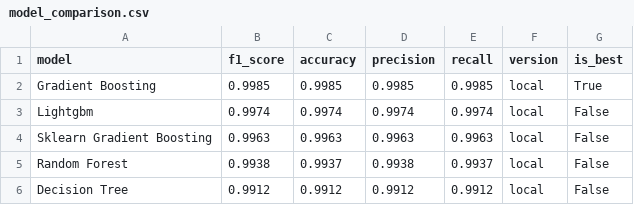
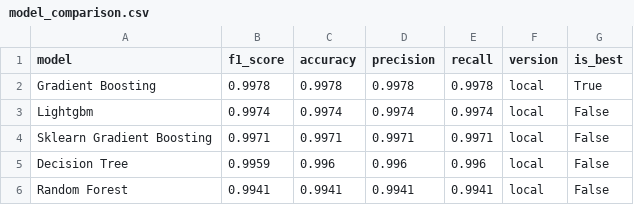
Before and after one commit to saqibahmadsiddiqui/aqi-forecasting-system, a CSV file: data/processed/model_comparison.csv, drawn as a sheet.

```diff
--- a/data/processed/model_comparison.csv
+++ b/data/processed/model_comparison.csv
@@ -1,6 +1,6 @@
 model,f1_score,accuracy,precision,recall,version,is_best
-Gradient Boosting,0.9985,0.9985,0.9985,0.9985,local,True
+Gradient Boosting,0.9978,0.9978,0.9978,0.9978,local,True
 Lightgbm,0.9974,0.9974,0.9974,0.9974,local,False
-Sklearn Gradient Boosting,0.9963,0.9963,0.9963,0.9963,local,False
-Random Forest,0.9938,0.9937,0.9938,0.9937,local,False
-Decision Tree,0.9912,0.9912,0.9912,0.9912,local,False
+Sklearn Gradient Boosting,0.9971,0.9971,0.9971,0.9971,local,False
+Decision Tree,0.9959,0.996,0.996,0.996,local,False
+Random Forest,0.9941,0.9941,0.9941,0.9941,local,False
```
Also changed, not shown: data/processed/latest_predictions.csv.
